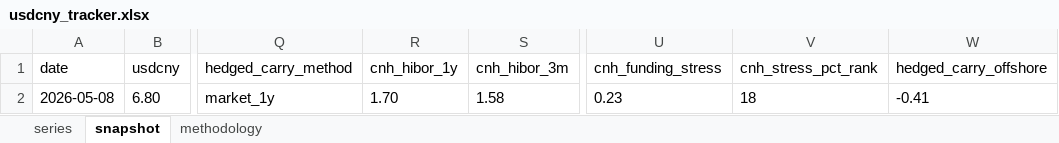
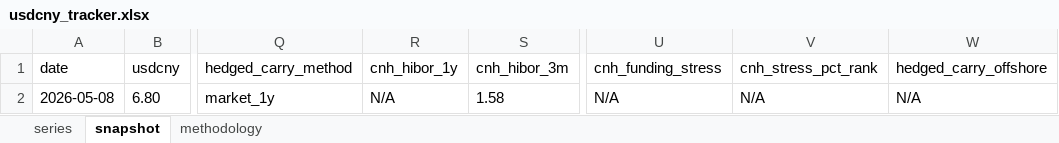
Before and after one commit to erickviann1-dev/usdcny-tracker, an Excel workbook: docs/usdcny_tracker.xlsx, sheet snapshot, drawn as a sheet; only a part is shown, gaps mark what is left out; values as stored, in another font and other column widths than the file's, no borders; the diff names each change by its address in the sheet, - before the commit and + after, or states it on an @@ line.

```diff
--- a/docs/usdcny_tracker.xlsx (sheet snapshot)
+++ b/docs/usdcny_tracker.xlsx (sheet snapshot)
-R2 (cnh_hibor_1y): 1.70
+R2 (cnh_hibor_1y): N/A
-U2 (cnh_funding_stress): 0.23
+U2 (cnh_funding_stress): N/A
-V2 (cnh_stress_pct_rank): 18
+V2 (cnh_stress_pct_rank): N/A
-W2 (hedged_carry_offshore): -0.41
+W2 (hedged_carry_offshore): N/A
```
Also changed, not shown: sheet series, 3 other files.
